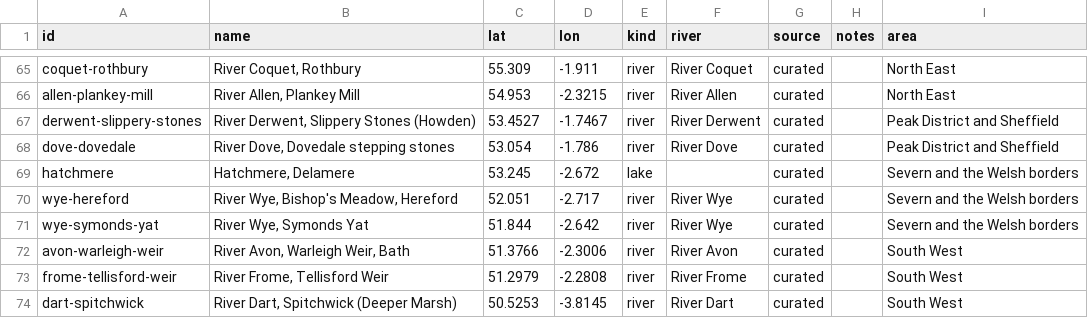
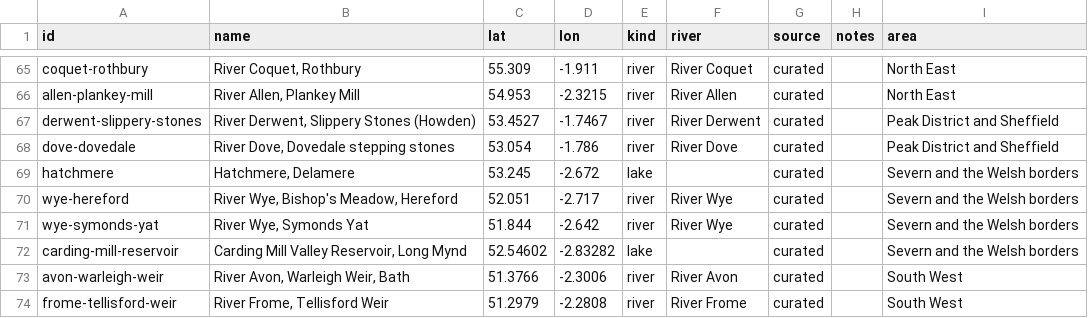
Before and after one commit to ethanbuckley/swimsignal, a CSV file: spots.csv, drawn as a sheet; only a part is shown, gaps mark what is left out; the shorter side is filled out with more unchanged rows; the diff names each change by its address in the sheet, - before the commit and + after, or states it on an @@ line.

Commit message:
Spots: Carding Mill Valley Reservoir, Long Mynd (National Trust; no monitored overflow upstream)
A curated lake at the midpoint of its OS Open Rivers lake link (7713B5C1..., SO 4362 9456, 52.54602, -2.83282).
Rule 4: the National Trust's own page invites a dip in the reservoir (read 28 Oct 2026). Placed by the small-
unmapped-lake rule on its own centreline (0.1 m on the real network), with nothing monitored upstream, so the page
says "No monitored overflow found upstream" and gives no spill forecast. 9 Open-Meteo calls a day, no new rain
cell. A desk-checked guide from the Trust's pages (parking, path, toilets, the swimming invitation).
docs/SPOT-ADDITIONS-2026-10.md records the sources, the rejected grid ref and the cost.

Tests: tests/test_carding_mill.py (5). node 683 pass; pytest 1,667 passed.

```diff
--- a/spots.csv
+++ b/spots.csv
+row 72: carding-mill-reservoir | Carding Mill Valley Reservoir, Long Mynd | 52.54602 | -2.83282 | lake |  | curated |  | Severn and the Welsh borders
```
Also changed, not shown: 3 other files.
